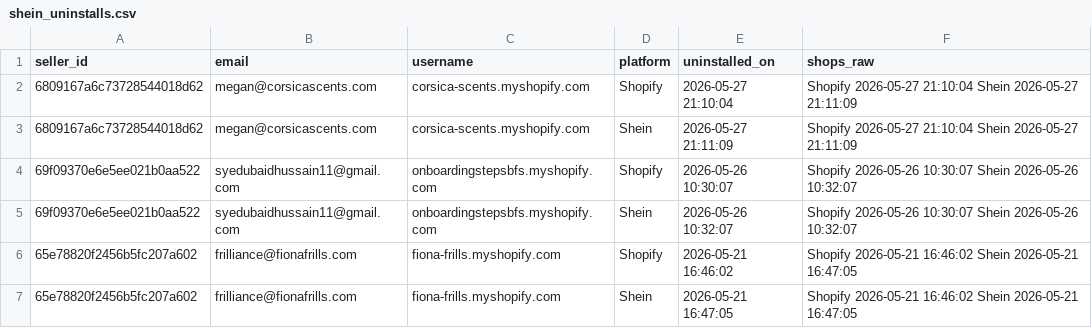
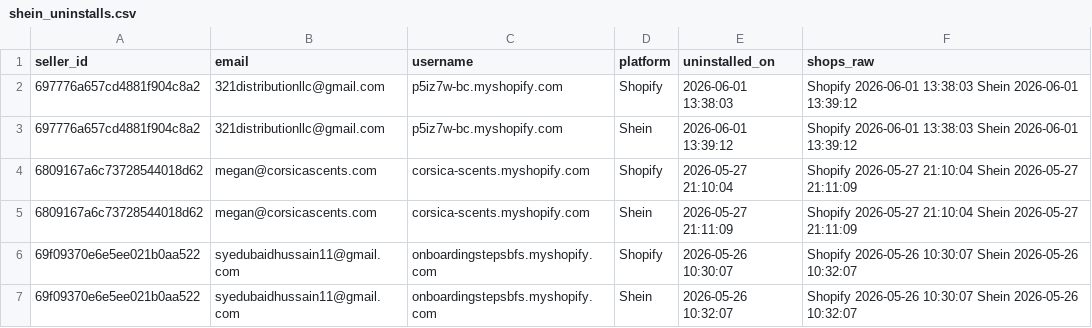
Before and after one commit to hsrivastava-ced/chap-seller-tracker, a CSV file: results/latest/shein_uninstalls.csv, drawn as a sheet; only a part is shown; the shorter side is filled out with more unchanged rows; the diff names each change by its address in the sheet, - before the commit and + after, or states it on an @@ line.

Commit message:
chore(data): scrape 2026-06-01_22-05-43Z

```diff
--- a/results/latest/shein_uninstalls.csv
+++ b/results/latest/shein_uninstalls.csv
+row 2: 697776a657cd4881f904c8a2 | 321distributionllc@gmail.com | p5iz7w-bc.myshopify.com | Shopify | 2026-06-01 13:38:03 | Shopify 2026-06-01 13:38:03 Shein 2026-06-01 13:39:12
+row 3: 697776a657cd4881f904c8a2 | 321distributionllc@gmail.com | p5iz7w-bc.myshopify.com | Shein | 2026-06-01 13:39:12 | Shopify 2026-06-01 13:38:03 Shein 2026-06-01 13:39:12
```
Also changed, not shown: results/latest/michael.csv, results/latest/shein.csv, 19 other files.
